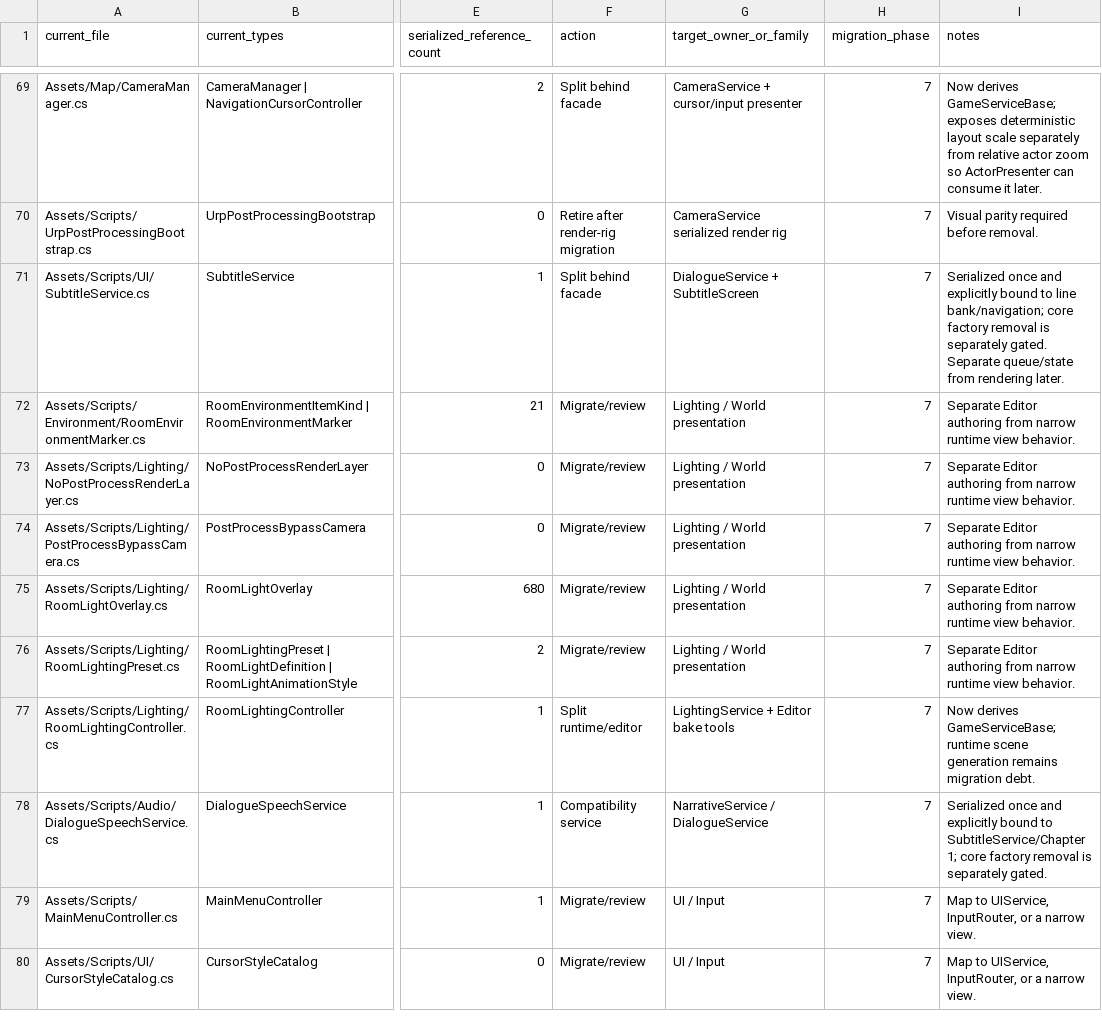
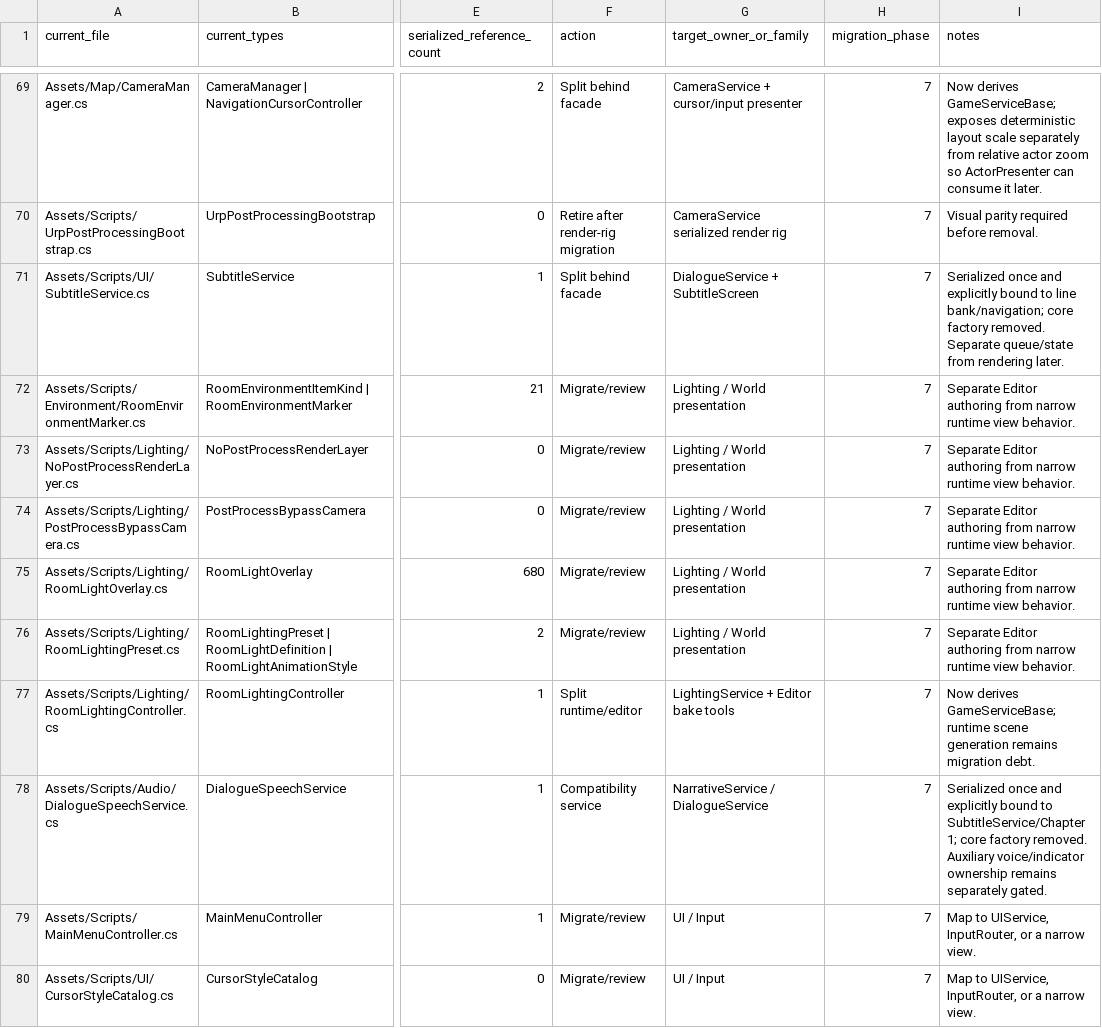
Before and after one commit to redgargoyle/ChateauElsewhere, a CSV file: Docs/Architecture/RuntimeClassMigrationLedger.csv, drawn as a sheet; only a part is shown, gaps mark what is left out; the diff names each change by its address in the sheet, - before the commit and + after, or states it on an @@ line.

Commit message:
refactor(dialogue): remove core service factories

```diff
--- a/Docs/Architecture/RuntimeClassMigrationLedger.csv
+++ b/Docs/Architecture/RuntimeClassMigrationLedger.csv
-I71 (notes): …core factory removal is separately gated. Separate queue/state…
+I71 (notes): …core factory removed. Separate queue/state…
-I78 (notes): …core factory removal is separately gated.
+I78 (notes): …core factory removed. Auxiliary voice/indicator ownership remains separately gated.
```
Also changed, not shown: Docs/Architecture/Generated/runtime_files.csv, 10 other files.
